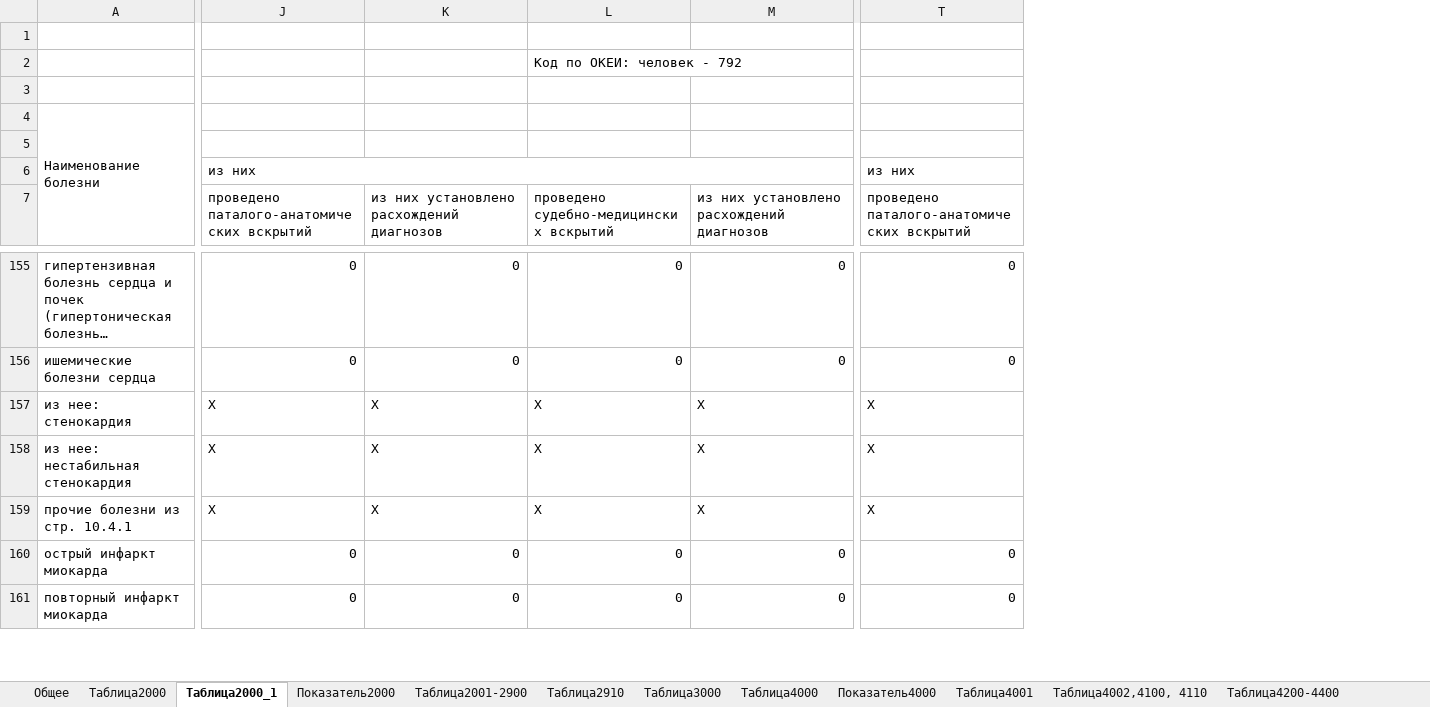
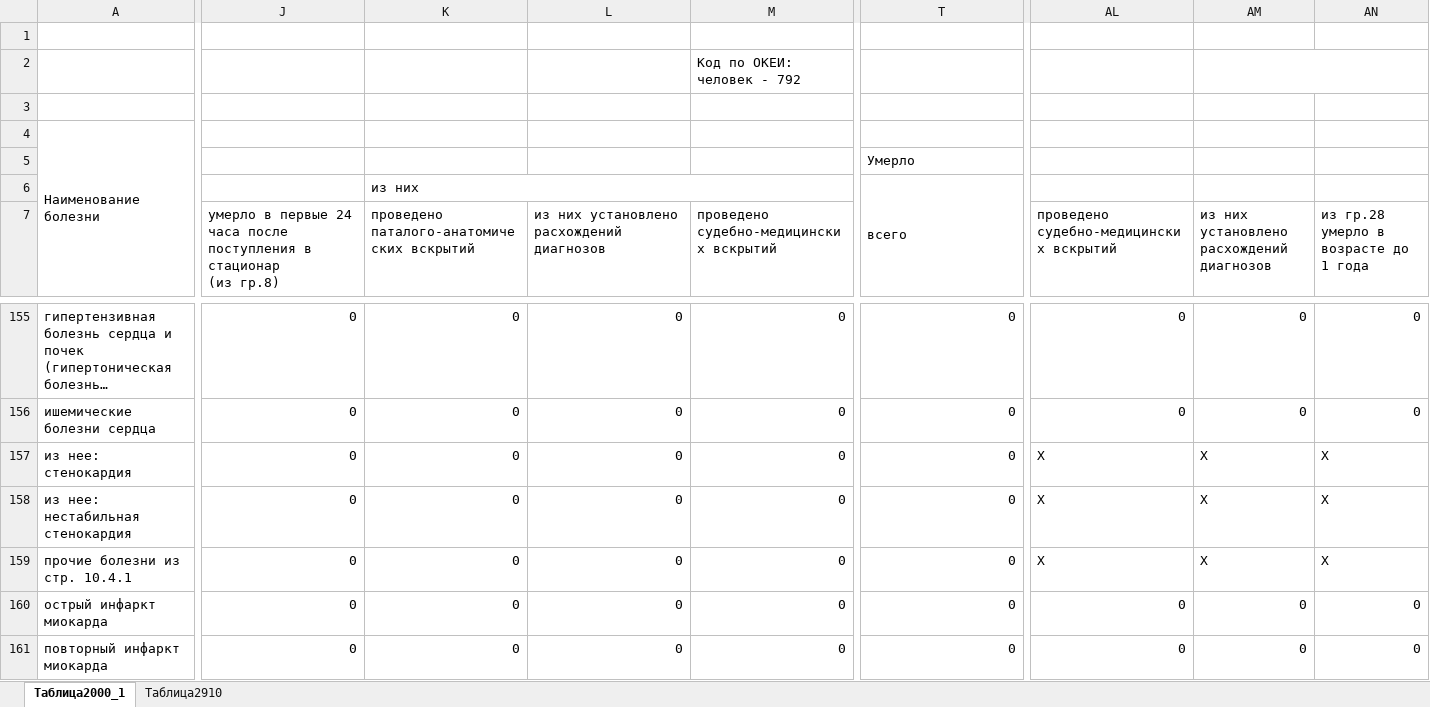
Before and after one commit to ven0n1/reports, an Excel workbook: src/main/resources/templates/fourteen_form.xlsx, sheet Таблица2000_1, drawn as a sheet; only a part is shown, gaps mark what is left out; long unchanged cells end in …; values as stored, in another font and other column widths than the file's, no cell formats; removed rows and columns are numbered as before the commit, all else as after; rows hold the shown columns only; ↵ is a line break in a cell; the diff covers the shown part only; the diff names each change by its address in the sheet, - before the commit and + after, or states it on an @@ line.

```diff
--- a/src/main/resources/templates/fourteen_form.xlsx (sheet Таблица2000_1)
+++ b/src/main/resources/templates/fourteen_form.xlsx (sheet Таблица2000_1)
@@ sheet tab hidden: Общее @@
@@ sheet tab hidden: Таблица2000 @@
-sheet tab: Показатель2000
@@ sheet tab hidden: Таблица2001-2900 @@
@@ sheet tab hidden: Таблица3000 @@
@@ sheet tab hidden: Таблица4000 @@
-sheet tab: Показатель4000
@@ sheet tab hidden: Таблица4001 @@
@@ sheet tab hidden: Таблица4002,4100, 4110 @@
@@ sheet tab hidden: Таблица4200-4400 @@
+column AL, rows 155-161: 0 | 0 | X | X | X | 0 | 0
+column AM, rows 155-161: 0 | 0 | X | X | X | 0 | 0
+column AN, rows 155-161: 0 | 0 | X | X | X | 0 | 0
-row 2:  |  |  | Код по ОКЕИ: человек - 792
+row 2:  |  |  |  | Код по ОКЕИ: человек - 792
-row 5: (empty)
-row 6:  | из них |  |  |  | из них
-row 7:  | проведено паталого-анатомических вскрытий | из них установлено расхождений диагнозов | проведено судебно-медицинских вскрытий | из них установлено расхождений диагнозов | проведено паталого-анатомических вскрытий
+row 5:  |  |  |  |  | Умерло
+row 6:  |  | из них |  |  | всего
+row 7:  | умерло в первые 24 часа после поступления в стационар ↵ (из гр.8) | проведено паталого-анатомических вскрытий | из них установлено расхождений диагнозов | проведено судебно-медицинских вскрытий |  | проведено судебно-медицинских вскрытий | из них установлено расхождений диагнозов | из гр.28 умерло в возрасте до 1 года
-J157:J159: X
+J157:J159: 0
-K157:K159: X
+K157:K159: 0
-L157:L159: X
+L157:L159: 0
-M157:M159: X
+M157:M159: 0
-T157:T159: X
+T157:T159: 0
```
Also changed, not shown: 1021 edited cells and merged cells elsewhere in this sheet, cell formats, src/main/resources/templates/daily_form.xlsx, src/main/resources/templates/first_form.xlsx, 9 other files.
